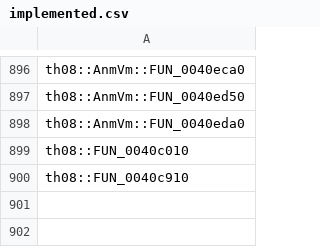
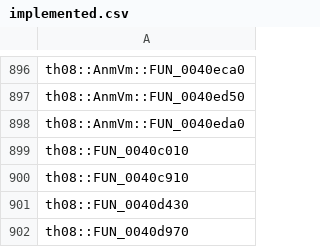
Before and after one commit to N0zoM1z0/th08, a CSV file: config/implemented.csv, drawn as a sheet; only a part is shown, gaps mark what is left out.

```diff
--- a/config/implemented.csv
+++ b/config/implemented.csv
@@ -900 +900,3 @@ th08::FUN_0040c010
 th08::FUN_0040c910
+th08::FUN_0040d430
+th08::FUN_0040d970
```
Also changed, not shown: config/mapping.csv, config/matches.csv, 7 other files.
